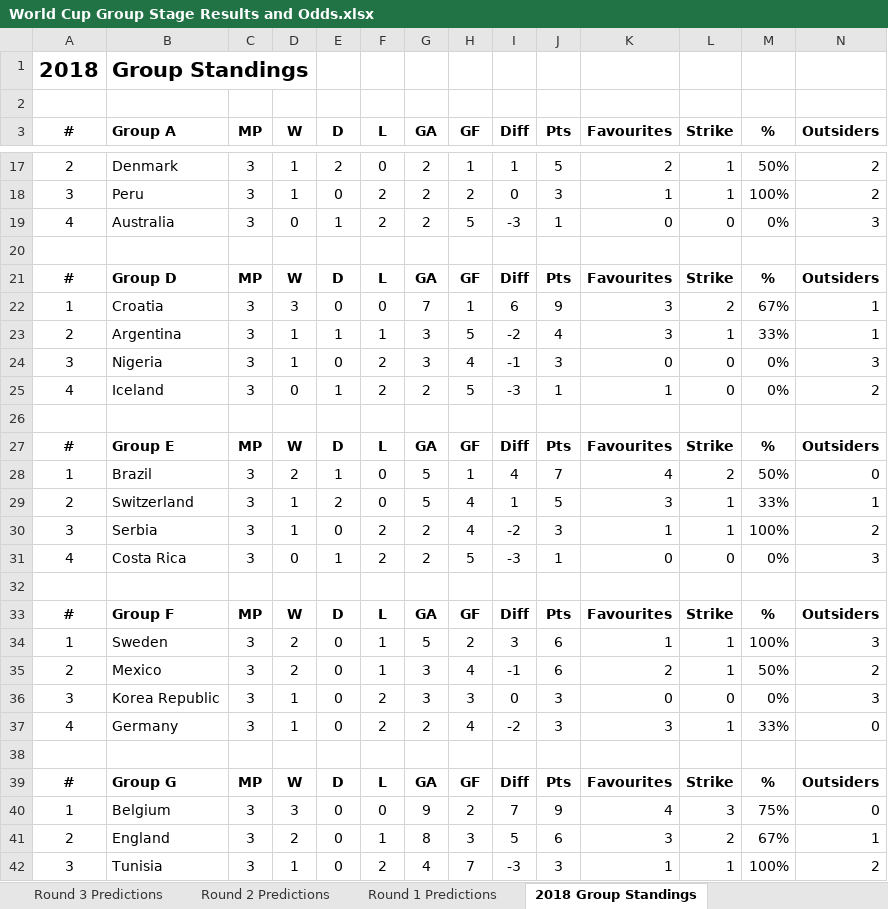
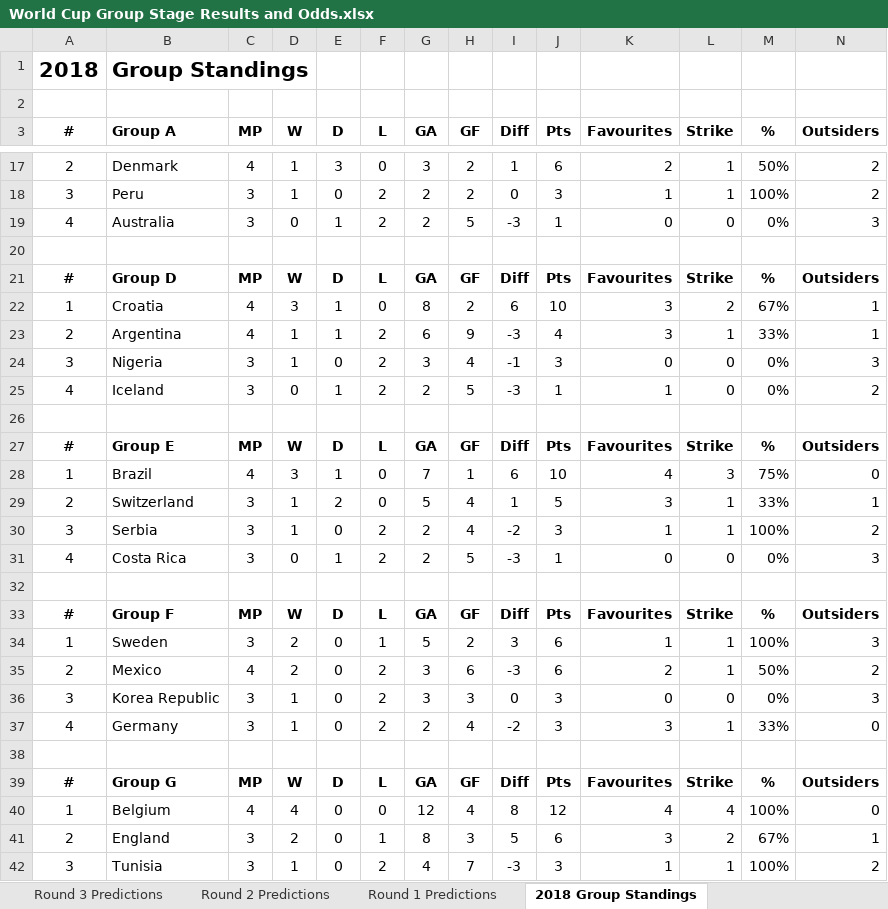
Before and after one commit to mickcarey/FifaWorldCup2018, an Excel workbook: World Cup Group Stage Results and Odds.xlsx, sheet 2018 Group Standings, drawn as a sheet; only a part is shown, gaps mark what is left out; values as stored, in another font and other column widths than the file's, no borders; the diff covers the shown part only; the diff names each change by its address in the sheet, - before the commit and + after, or states it on an @@ line.

```diff
--- a/World Cup Group Stage Results and Odds.xlsx (sheet 2018 Group Standings)
+++ b/World Cup Group Stage Results and Odds.xlsx (sheet 2018 Group Standings)
-C17 (MP): 3
+C17 (MP): 4
-E17 (D): 2
+E17 (D): 3
-G17 (GA): 2
+G17 (GA): 3
-H17 (GF): 1
+H17 (GF): 2
-J17 (Pts): 5
+J17 (Pts): 6
-C22:C23 (MP): 3
+C22:C23 (MP): 4
-E22 (D): 0
+E22 (D): 1
-G22 (GA): 7
+G22 (GA): 8
-H22 (GF): 1
+H22 (GF): 2
-J22 (Pts): 9
+J22 (Pts): 10
-F23 (L): 1
+F23 (L): 2
-G23 (GA): 3
+G23 (GA): 6
-H23 (GF): 5
+H23 (GF): 9
-I23 (Diff): -2
+I23 (Diff): -3
-C28 (MP): 3
+C28 (MP): 4
-D28 (W): 2
+D28 (W): 3
-G28 (GA): 5
+G28 (GA): 7
-I28 (Diff): 4
+I28 (Diff): 6
-J28 (Pts): 7
+J28 (Pts): 10
-L28 (Strike): 2
+L28 (Strike): 3
-M28 (%): 50%
+M28 (%): 75%
-C35 (MP): 3
+C35 (MP): 4
-F35 (L): 1
+F35 (L): 2
-H35 (GF): 4
+H35 (GF): 6
-I35 (Diff): -1
+I35 (Diff): -3
-C40 (MP): 3
+C40 (MP): 4
-D40 (W): 3
+D40 (W): 4
-G40 (GA): 9
+G40 (GA): 12
-H40 (GF): 2
+H40 (GF): 4
-I40 (Diff): 7
+I40 (Diff): 8
-J40 (Pts): 9
+J40 (Pts): 12
-L40 (Strike): 3
+L40 (Strike): 4
-M40 (%): 75%
+M40 (%): 100%
```
Also changed, not shown: 36 edited cells elsewhere in this sheet, sheet All Group Data, sheet Round of 16 Predictions, sheet Basic Analysis, formulas that keep their value.
